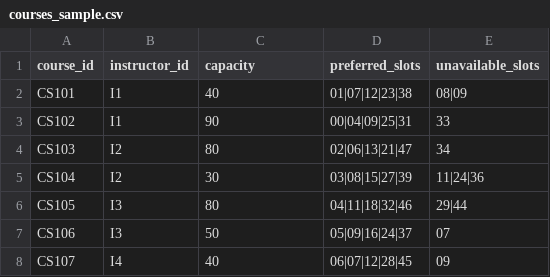
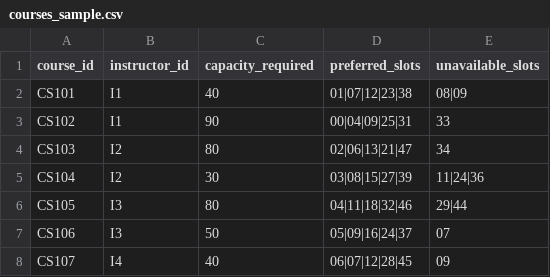
Before and after one commit to SAMARTHKOTHARI2005/samarthaiassignmentdemo, a CSV file: data/courses_sample.csv, drawn as a sheet; only a part is shown.

```diff
--- a/data/courses_sample.csv
+++ b/data/courses_sample.csv
@@ -1,2 +1,2 @@
-course_id,instructor_id,capacity,preferred_slots,unavailable_slots
+course_id,instructor_id,capacity_required,preferred_slots,unavailable_slots
 CS101,I1,40,"01|07|12|23|38","08|09"
```
Also changed, not shown: 1 other file.
